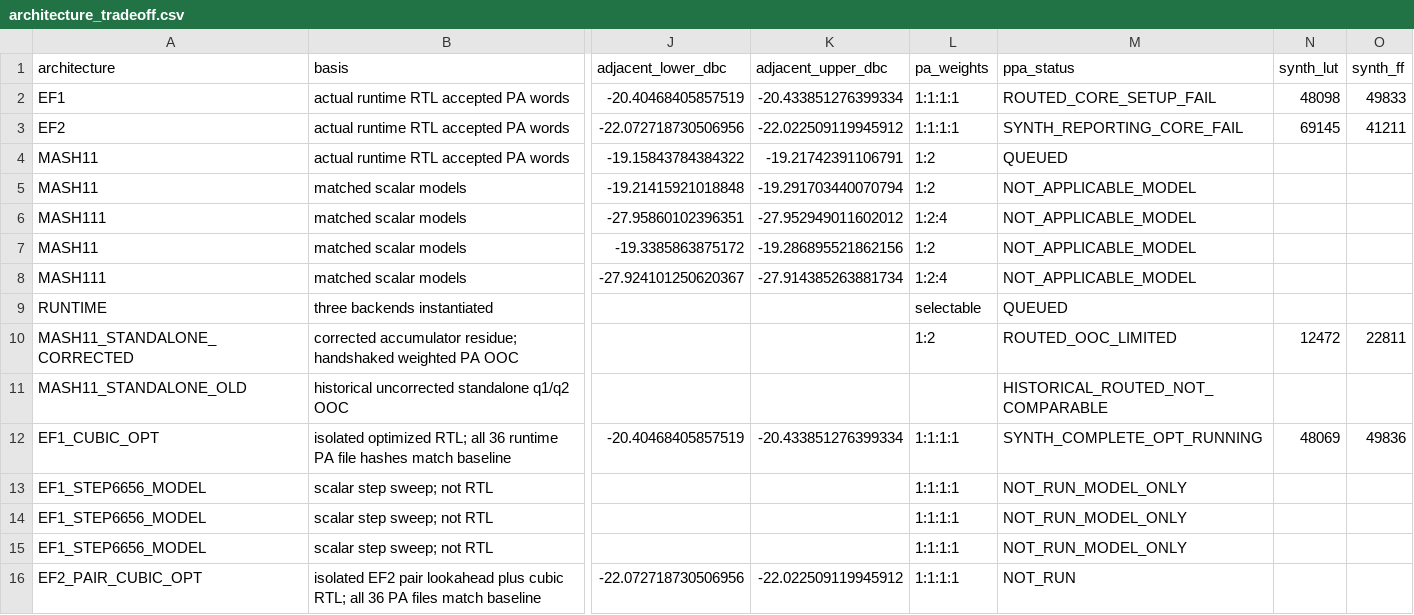
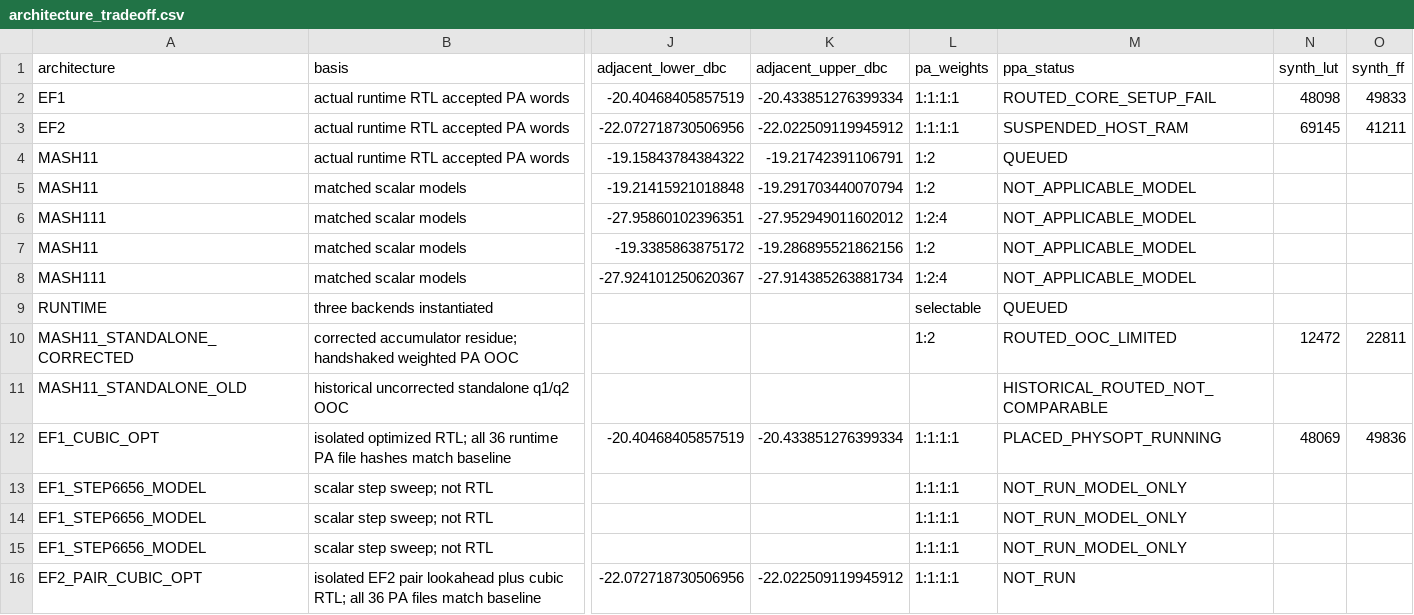
Before and after one commit to cwu766485-ctrl/dsm_ip, a CSV file: docs/verification/data/architecture_tradeoff.csv, drawn as a sheet; only a part is shown, gaps mark what is left out; the diff names each change by its address in the sheet, - before the commit and + after, or states it on an @@ line.

Commit message:
Record memory-aware PPA execution status

```diff
--- a/docs/verification/data/architecture_tradeoff.csv
+++ b/docs/verification/data/architecture_tradeoff.csv
-M3 (ppa_status): SYNTH_REPORTING_CORE_FAIL
+M3 (ppa_status): SUSPENDED_HOST_RAM
-M12 (ppa_status): SYNTH_COMPLETE_OPT_RUNNING
+M12 (ppa_status): PLACED_PHYSOPT_RUNNING
```
